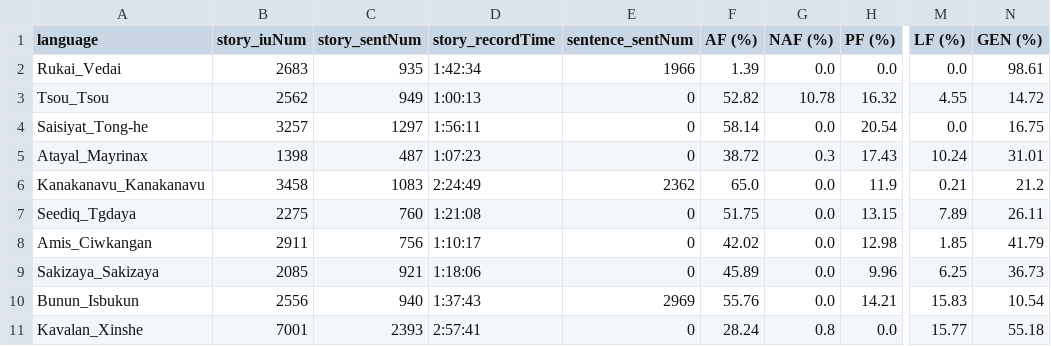
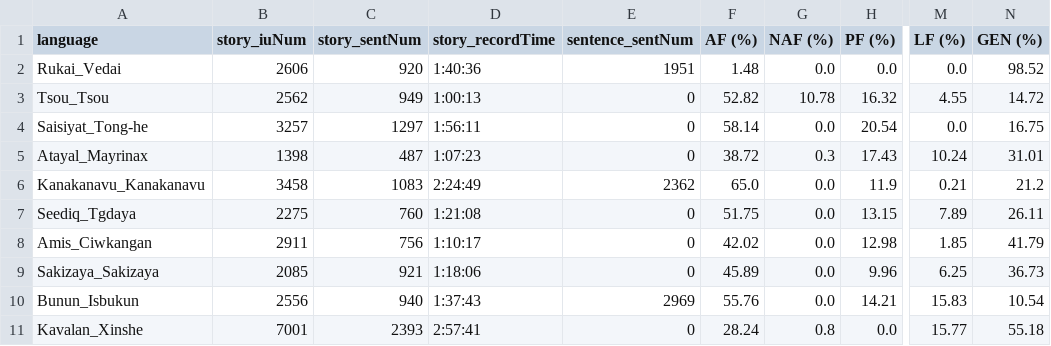
Before and after one commit to liao961120/glossParser, a CSV file: meta/langMetas.csv, drawn as a sheet; only a part is shown, gaps mark what is left out; the diff names each change by its address in the sheet, - before the commit and + after, or states it on an @@ line.

```diff
--- a/meta/langMetas.csv
+++ b/meta/langMetas.csv
-B2 (story_iuNum): 2683
+B2 (story_iuNum): 2606
-C2 (story_sentNum): 935
+C2 (story_sentNum): 920
-D2 (story_recordTime): 1:42:34
+D2 (story_recordTime): 1:40:36
-E2 (sentence_sentNum): 1966
+E2 (sentence_sentNum): 1951
-F2 (AF (%)): 1.39
+F2 (AF (%)): 1.48
-N2 (GEN (%)): 98.61
+N2 (GEN (%)): 98.52
```
Also changed, not shown: meta/txtMetas.csv, 7 other files.
